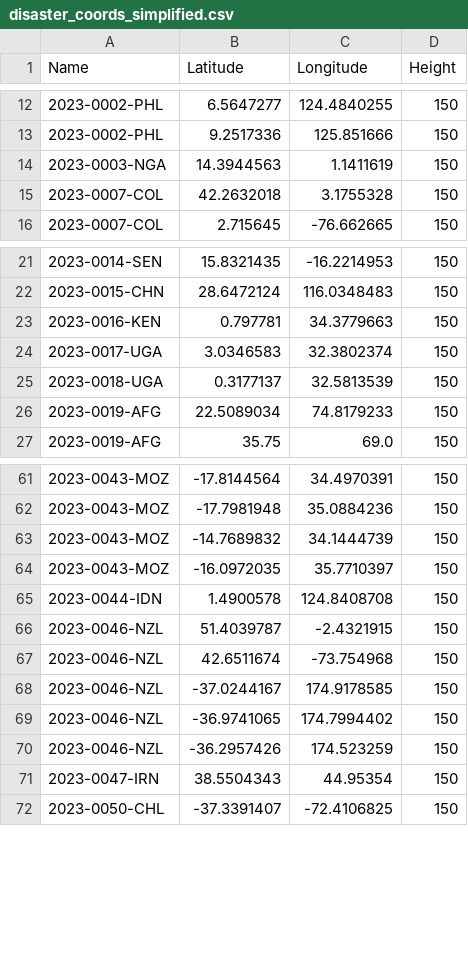
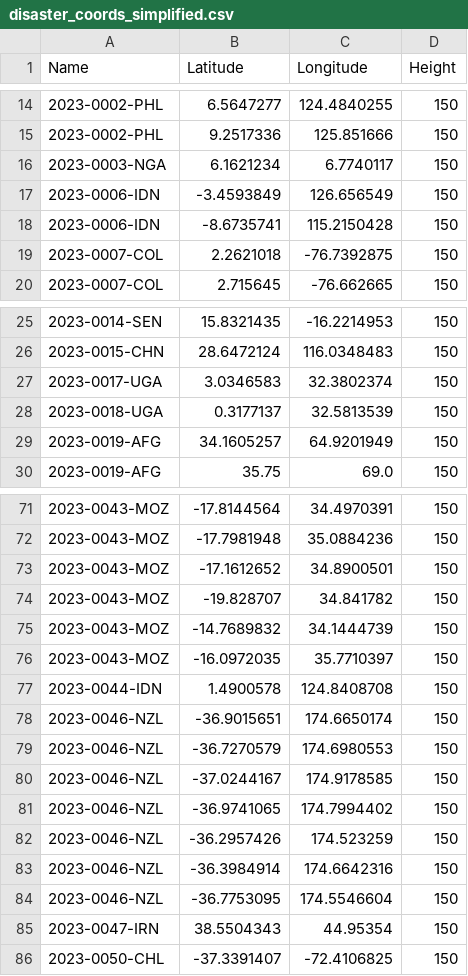
Before and after one commit to AndreasPJensen/Disaster-Visualization, a CSV file: disaster_coords_simplified.csv, drawn as a sheet; only a part is shown, gaps mark what is left out; the diff covers the shown part only.

```diff
--- a/disaster_coords_simplified.csv
+++ b/disaster_coords_simplified.csv
@@ -13,4 +15,6 @@ Name,Latitude,Longitude,Height
 2023-0002-PHL,9.2517336,125.851666,150
-2023-0003-NGA,14.3944563,1.1411619,150
-2023-0007-COL,42.2632018,3.1755328,150
+2023-0003-NGA,6.1621234,6.7740117,150
+2023-0006-IDN,-3.4593849,126.656549,150
+2023-0006-IDN,-8.6735741,115.2150428,150
+2023-0007-COL,2.2621018,-76.7392875,150
 2023-0007-COL,2.715645,-76.662665,150
@@ -22,6 +26,5 @@ Name,Latitude,Longitude,Height
 2023-0015-CHN,28.6472124,116.0348483,150
-2023-0016-KEN,0.797781,34.3779663,150
 2023-0017-UGA,3.0346583,32.3802374,150
 2023-0018-UGA,0.3177137,32.5813539,150
-2023-0019-AFG,22.5089034,74.8179233,150
+2023-0019-AFG,34.1605257,64.9201949,150
 2023-0019-AFG,35.75,69.0,150
@@ -62,2 +72,4 @@ Name,Latitude,Longitude,Height
 2023-0043-MOZ,-17.7981948,35.0884236,150
+2023-0043-MOZ,-17.1612652,34.8900501,150
+2023-0043-MOZ,-19.828707,34.841782,150
 2023-0043-MOZ,-14.7689832,34.1444739,150
@@ -65,4 +77,4 @@ Name,Latitude,Longitude,Height
 2023-0044-IDN,1.4900578,124.8408708,150
-2023-0046-NZL,51.4039787,-2.4321915,150
-2023-0046-NZL,42.6511674,-73.754968,150
+2023-0046-NZL,-36.9015651,174.6650174,150
+2023-0046-NZL,-36.7270579,174.6980553,150
 2023-0046-NZL,-37.0244167,174.9178585,150
@@ -70,2 +82,4 @@ Name,Latitude,Longitude,Height
 2023-0046-NZL,-36.2957426,174.523259,150
+2023-0046-NZL,-36.3984914,174.6642316,150
+2023-0046-NZL,-36.7753095,174.5546604,150
 2023-0047-IRN,38.5504343,44.95354,150
```
Also changed, not shown: 13 added rows, 4 removed rows and 32 edited cells elsewhere in this file.
